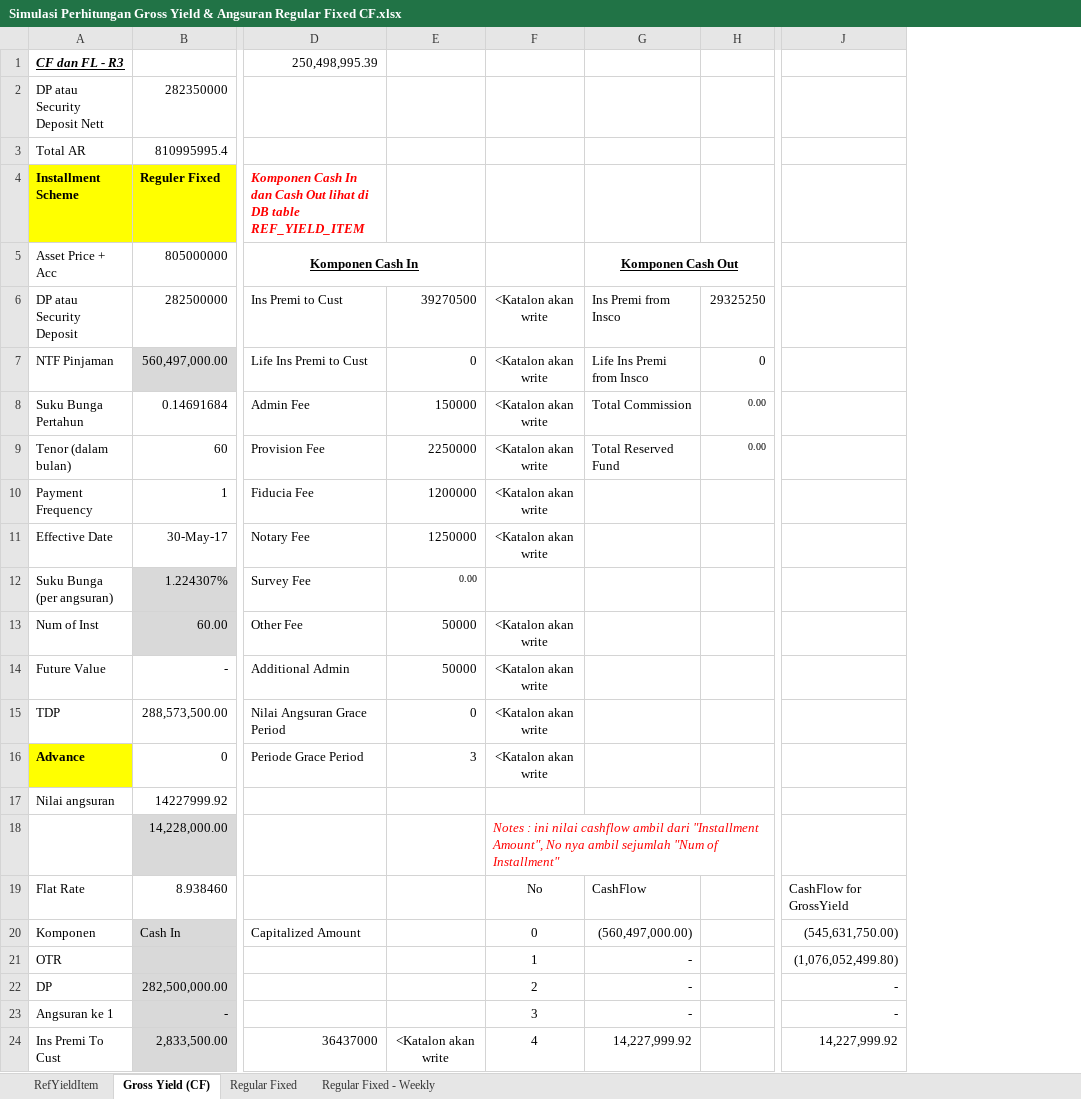
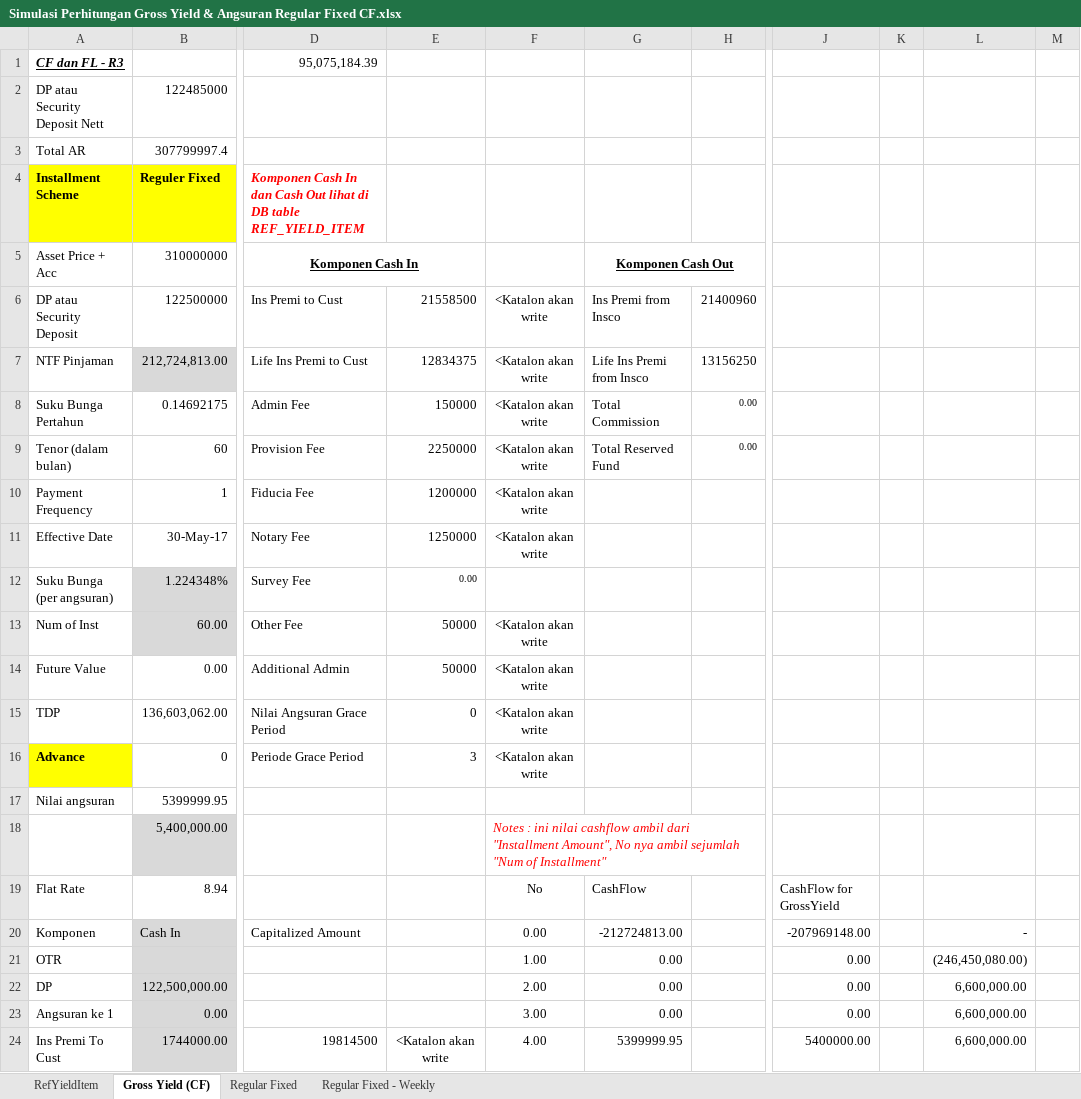
Before and after one commit to qcadins/DemoWorkflow, an Excel workbook: Simulasi/Simulasi Perhitungan Gross Yield & Angsuran Regular Fixed CF.xlsx, sheet Gross Yield (CF), drawn as a sheet; only a part is shown, gaps mark what is left out; values as stored, in another font and other column widths than the file's, no borders; removed rows and columns are numbered as before the commit, all else as after; the diff covers the shown part only; the diff names each change by its address in the sheet, - before the commit and + after, or states it on an @@ line.

```diff
--- a/Simulasi/Simulasi Perhitungan Gross Yield & Angsuran Regular Fixed CF.xlsx (sheet Gross Yield (CF))
+++ b/Simulasi/Simulasi Perhitungan Gross Yield & Angsuran Regular Fixed CF.xlsx (sheet Gross Yield (CF))
-column F, rows 6-24: <Katalon akan write | <Katalon akan write | <Katalon akan write | <Katalon akan write | <Katalon akan write | <Katalon akan write |  | <Katalon akan write | <Katalon akan write | <Katalon akan write | <Katalon akan write |  | Notes : ini nilai cashflow ambil dari "Installment Amount", No nya ambil sejumlah "Num of Installment" | No | 0 | 1 | 2 | 3 | 4
-column G, rows 5-24: Komponen Cash Out | Ins Premi from Insco | Life Ins Premi from Insco | Total Commission | Total Reserved Fund |  |  |  |  |  |  |  |  |  | CashFlow | (560,497,000.00) | - | - | - | 14,227,999.92
+column F, rows 6-24: <Katalon akan write | <Katalon akan write | <Katalon akan write | <Katalon akan write | <Katalon akan write | <Katalon akan write |  | <Katalon akan write | <Katalon akan write | <Katalon akan write | <Katalon akan write |  | Notes : ini nilai cashflow ambil dari "Installment Amount", No nya ambil sejumlah "Num of Installment" | No | 0.00 | 1.00 | 2.00 | 3.00 | 4.00
+column G, rows 5-24: Komponen Cash Out | Ins Premi from Insco | Life Ins Premi from Insco | Total Commission | Total Reserved Fund |  |  |  |  |  |  |  |  |  | CashFlow | -212724813.00 | 0.00 | 0.00 | 0.00 | 5399999.95
-column J, rows 19-24: CashFlow for GrossYield | (545,631,750.00) | (1,076,052,499.80) | - | - | 14,227,999.92
+column J, rows 19-24: CashFlow for GrossYield | -207969148.00 | 0.00 | 0.00 | 0.00 | 5400000.00
+column K, empty
+column L, rows 20-24: - | (246,450,080.00) | 6,600,000.00 | 6,600,000.00 | 6,600,000.00
+column M, empty
-D1: 250,498,995.39
+D1: 95,075,184.39
-B2: 282350000
+B2: 122485000
-B3: 810995995.4
+B3: 307799997.4
-B5: 805000000
+B5: 310000000
-B6: 282500000
+B6: 122500000
-E6: 39270500
+E6: 21558500
-H6: 29325250
+H6: 21400960
-B7: 560,497,000.00
+B7: 212,724,813.00
-E7: 0
+E7: 12834375
-H7: 0
+H7: 13156250
-B8: 0.14691684
+B8: 0.14692175
-B12: 1.224307%
+B12: 1.224348%
-B14: -
+B14: 0.00
-B15: 288,573,500.00
+B15: 136,603,062.00
-B17: 14227999.92
+B17: 5399999.95
-B18: 14,228,000.00
+B18: 5,400,000.00
-B19: 8.938460
+B19: 8.94
-B22: 282,500,000.00
+B22: 122,500,000.00
-B23: -
+B23: 0.00
-B24: 2,833,500.00
+B24: 1744000.00
-D24: 36437000
+D24: 19814500
```
Also changed, not shown: 1 added row and 10 edited cells elsewhere in this sheet, sheet Regular Fixed, formulas that keep their value.
